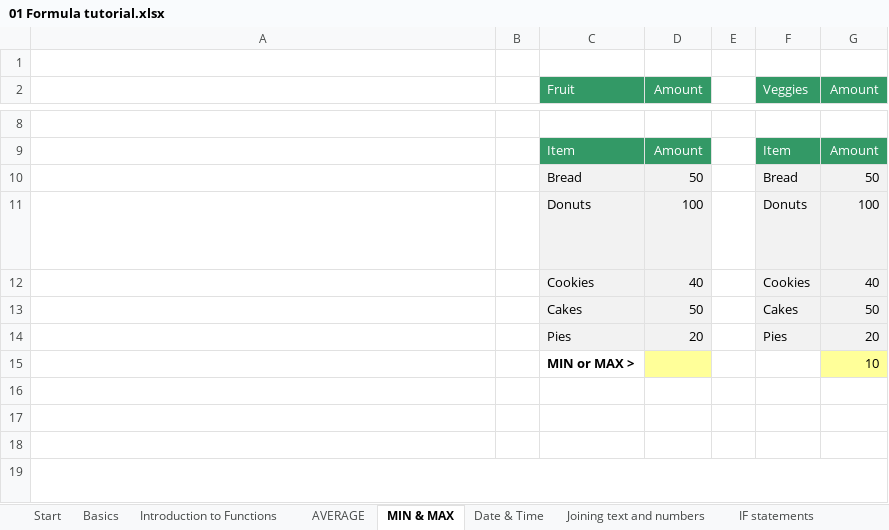
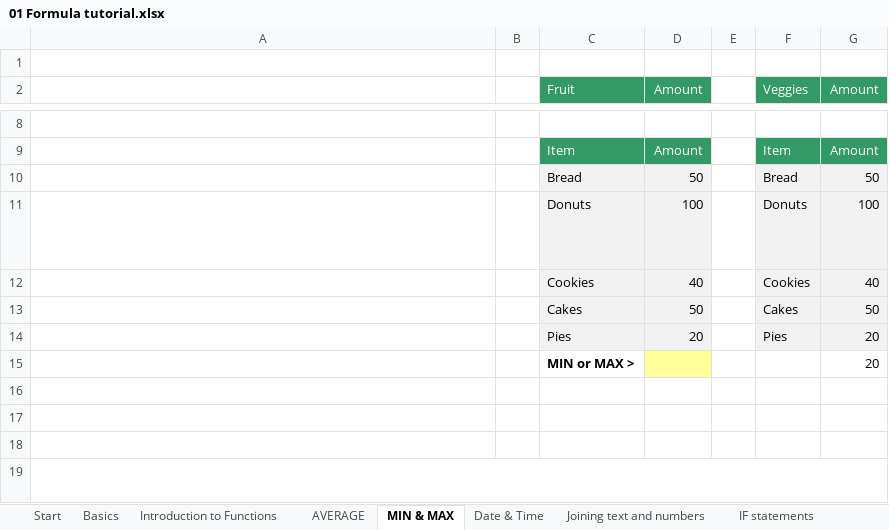
Before and after one commit to a099954/ABC-Program, an Excel workbook: Excel/Excel Day 1/01 Formula tutorial.xlsx, sheet MIN & MAX, drawn as a sheet; only a part is shown, gaps mark what is left out; long unchanged cells end in …; values as stored, in another font and other column widths than the file's, no borders; charts and pictures not drawn; the diff names each change by its address in the sheet, - before the commit and + after, or states it on an @@ line.

```diff
--- a/Excel/Excel Day 1/01 Formula tutorial.xlsx (sheet MIN & MAX)
+++ b/Excel/Excel Day 1/01 Formula tutorial.xlsx (sheet MIN & MAX)
-G15 (Amount): 10
+G15 (Amount): 20
-G15 fill: #FFFF99
+G15 fill: none
```
Also changed, not shown: sheet Joining text and numbers, charts or pictures, 25 other files.
